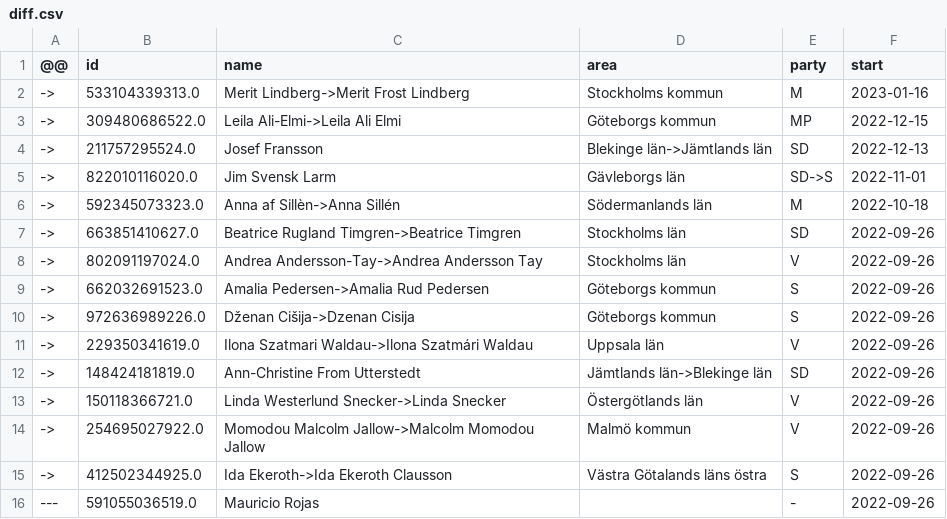
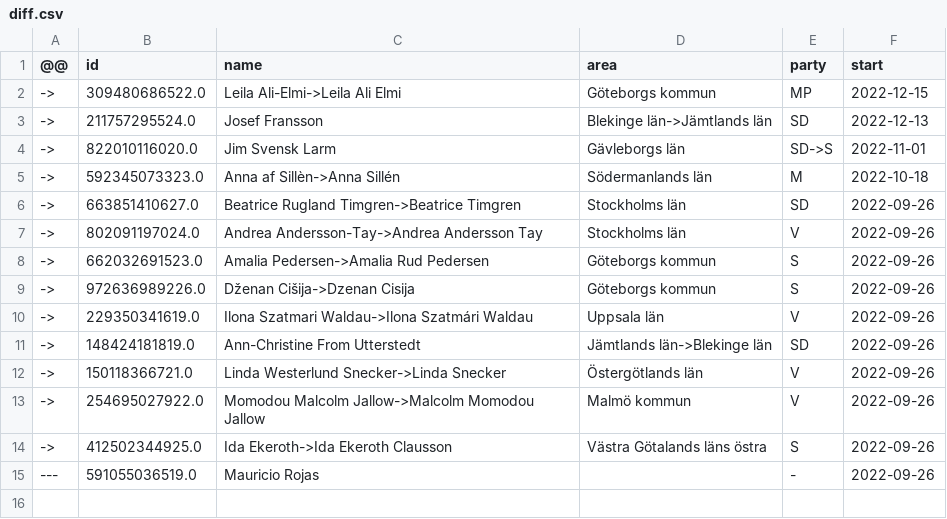
Before and after one commit to every-politician-scrapers/sweden-riksdag-api-current, a CSV file: data/diff.csv, drawn as a sheet.

```diff
--- a/data/diff.csv
+++ b/data/diff.csv
@@ -1,3 +1,2 @@
 @@,id,name,area,party,start
-->,533104339313.0,Merit Lindberg->Merit Frost Lindberg,Stockholms kommun,M,2023-01-16
 ->,309480686522.0,Leila Ali-Elmi->Leila Ali Elmi,Göteborgs kommun,MP,2022-12-15
```
Also changed, not shown: data/wikidata.csv.
